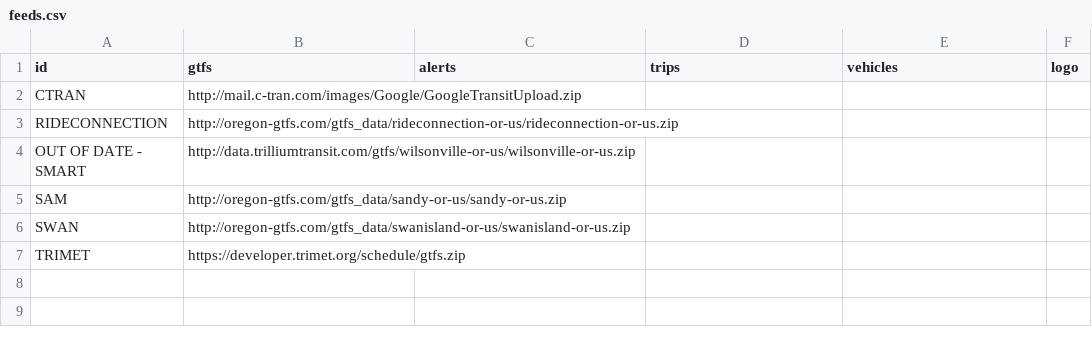
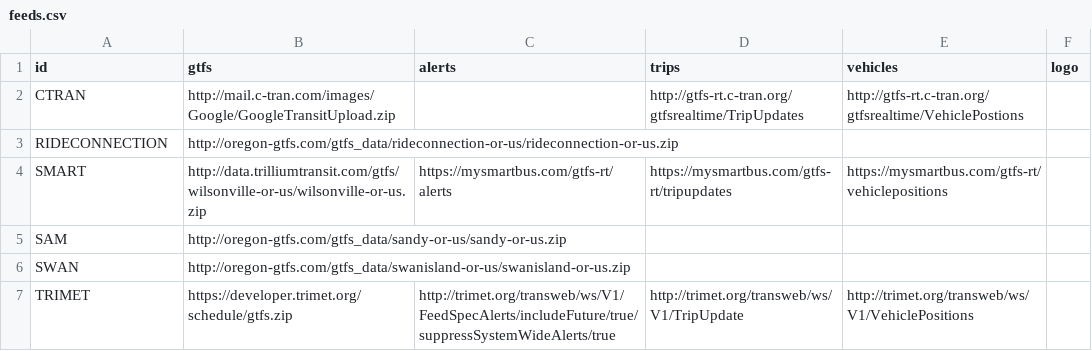
Before and after one commit to OpenTransitTools/convert, a CSV file: ott/convert/csv2json/feeds.csv, drawn as a sheet.

```diff
--- a/ott/convert/csv2json/feeds.csv
+++ b/ott/convert/csv2json/feeds.csv
@@ -1,7 +1,7 @@
 id,gtfs,alerts,trips,vehicles,logo
-CTRAN,http://mail.c-tran.com/images/Google/GoogleTransitUpload.zip,, , ,
+CTRAN,http://mail.c-tran.com/images/Google/GoogleTransitUpload.zip,,http://gtfs-rt.c-tran.org/gtfsrealtime/TripUpdates,http://gtfs-rt.c-tran.org/gtfsrealtime/VehiclePostions,
 RIDECONNECTION,"http://oregon-gtfs.com/gtfs_data/rideconnection-or-us/rideconnection-or-us.zip",,,,
- OUT OF DATE - SMART,http://data.trilliumtransit.com/gtfs/wilsonville-or-us/wilsonville-or-us.zip,,,,
+SMART,http://data.trilliumtransit.com/gtfs/wilsonville-or-us/wilsonville-or-us.zip,https://mysmartbus.com/gtfs-rt/alerts,https://mysmartbus.com/gtfs-rt/tripupdates,https://mysmartbus.com/gtfs-rt/vehiclepositions,
 SAM,http://oregon-gtfs.com/gtfs_data/sandy-or-us/sandy-or-us.zip,,,,
 SWAN,http://oregon-gtfs.com/gtfs_data/swanisland-or-us/swanisland-or-us.zip,,,,
-TRIMET,https://developer.trimet.org/schedule/gtfs.zip,,,,
+TRIMET,https://developer.trimet.org/schedule/gtfs.zip,http://trimet.org/transweb/ws/V1/FeedSpecAlerts/includeFuture/true/suppressSystemWideAlerts/true,http://trimet.org/transweb/ws/V1/TripUpdate,http://trimet.org/transweb/ws/V1/VehiclePositions,
```
Also changed, not shown: 2 other files.
